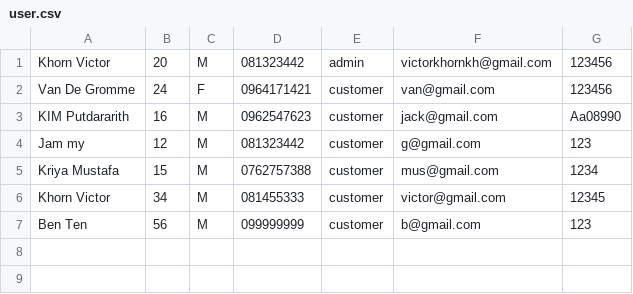
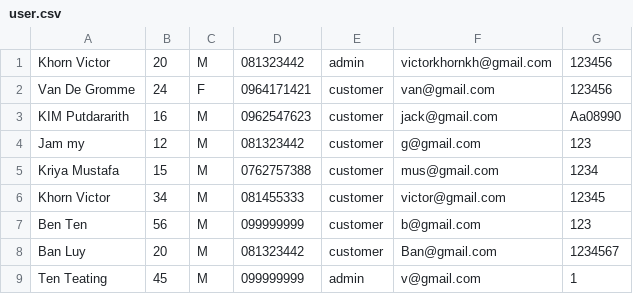
Before and after one commit to KhornVictor/I2_POS, a CSV file: Database/user.csv, drawn as a sheet; the diff names each change by its address in the sheet, - before the commit and + after, or states it on an @@ line.

Commit message:
Update more on admin

```diff
--- a/Database/user.csv
+++ b/Database/user.csv
+row 8: Ban Luy | 20 | M | 081323442 | customer | Ban@gmail.com | 1234567
+row 9: Ten Teating | 45 | M | 099999999 | admin | v@gmail.com | 1
```
Also changed, not shown: 7 other files.
